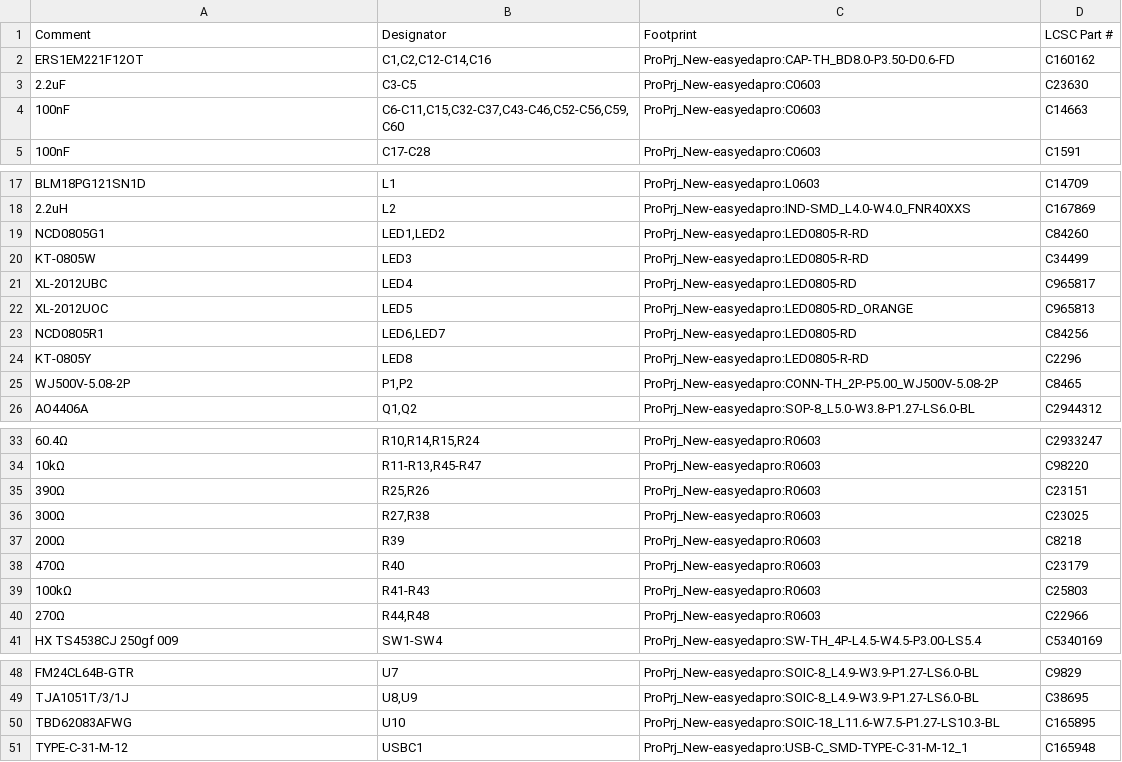
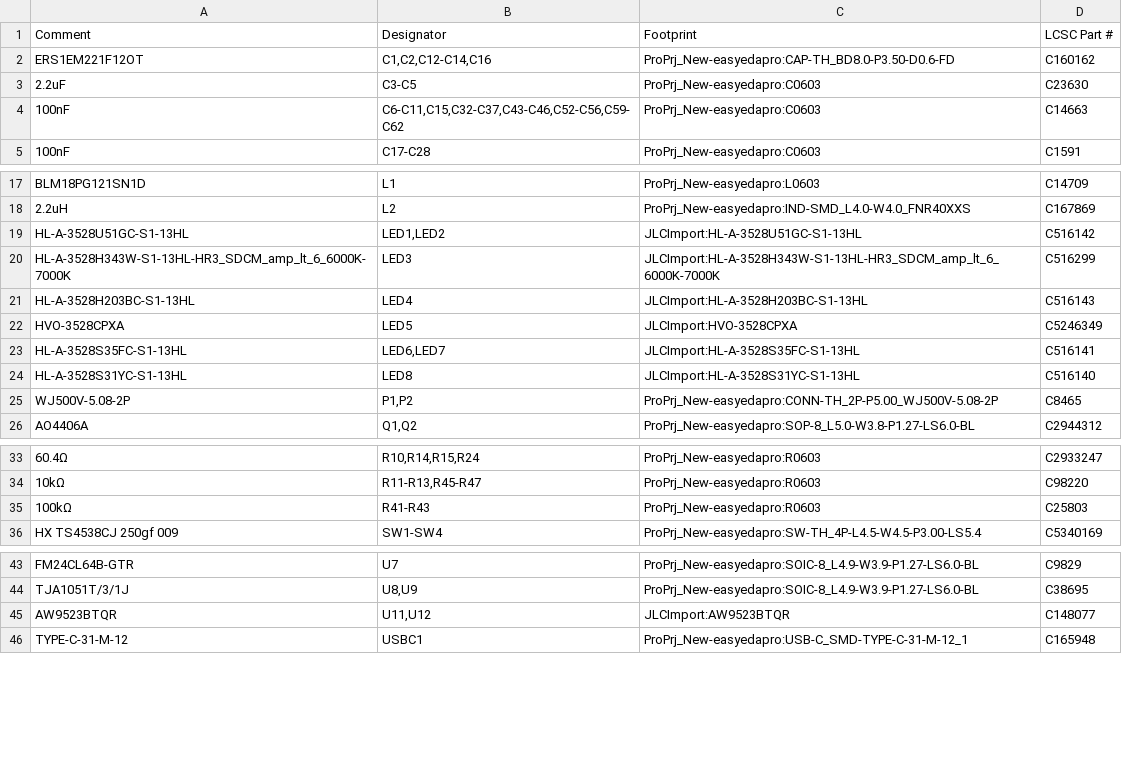
Before and after one commit to kms254/Mustang-Dash-Test, a CSV file: fab/bom-jlcpcb.csv, drawn as a sheet; only a part is shown, gaps mark what is left out.

```diff
--- a/fab/bom-jlcpcb.csv
+++ b/fab/bom-jlcpcb.csv
@@ -3,3 +3,3 @@ ERS1EM221F12OT,"C1,C2,C12-C14,C16",ProPrj_New-easyedapro:CAP-TH_BD8.0-P3.50-D0.6
 2.2uF,C3-C5,ProPrj_New-easyedapro:C0603,C23630
-100nF,"C6-C11,C15,C32-C37,C43-C46,C52-C56,C59,C60",ProPrj_New-easyedapro:C0603,C14663
+100nF,"C6-C11,C15,C32-C37,C43-C46,C52-C56,C59-C62",ProPrj_New-easyedapro:C0603,C14663
 100nF,C17-C28,ProPrj_New-easyedapro:C0603,C1591
@@ -18,8 +18,8 @@ BLM18PG121SN1D,L1,ProPrj_New-easyedapro:L0603,C14709
 2.2uH,L2,ProPrj_New-easyedapro:IND-SMD_L4.0-W4.0_FNR40XXS,C167869
-NCD0805G1,"LED1,LED2",ProPrj_New-easyedapro:LED0805-R-RD,C84260
-KT-0805W,LED3,ProPrj_New-easyedapro:LED0805-R-RD,C34499
-XL-2012UBC,LED4,ProPrj_New-easyedapro:LED0805-RD,C965817
-XL-2012UOC,LED5,ProPrj_New-easyedapro:LED0805-RD_ORANGE,C965813
-NCD0805R1,"LED6,LED7",ProPrj_New-easyedapro:LED0805-RD,C84256
-KT-0805Y,LED8,ProPrj_New-easyedapro:LED0805-R-RD,C2296
+HL-A-3528U51GC-S1-13HL,"LED1,LED2",JLCImport:HL-A-3528U51GC-S1-13HL,C516142
+HL-A-3528H343W-S1-13HL-HR3_SDCM_amp_lt_6_6000K-7000K,LED3,JLCImport:HL-A-3528H343W-S1-13HL-HR3_SDCM_amp_lt_6_6000K-7000K,C516299
+HL-A-3528H203BC-S1-13HL,LED4,JLCImport:HL-A-3528H203BC-S1-13HL,C516143
+HVO-3528CPXA,LED5,JLCImport:HVO-3528CPXA,C5246349
+HL-A-3528S35FC-S1-13HL,"LED6,LED7",JLCImport:HL-A-3528S35FC-S1-13HL,C516141
+HL-A-3528S31YC-S1-13HL,LED8,JLCImport:HL-A-3528S31YC-S1-13HL,C516140
 WJ500V-5.08-2P,"P1,P2",ProPrj_New-easyedapro:CONN-TH_2P-P5.00_WJ500V-5.08-2P,C8465
@@ -34,8 +34,3 @@ AO4406A,"Q1,Q2",ProPrj_New-easyedapro:SOP-8_L5.0-W3.8-P1.27-LS6.0-BL,C2944312
 10kΩ,"R11-R13,R45-R47",ProPrj_New-easyedapro:R0603,C98220
-390Ω,"R25,R26",ProPrj_New-easyedapro:R0603,C23151
-300Ω,"R27,R38",ProPrj_New-easyedapro:R0603,C23025
-200Ω,R39,ProPrj_New-easyedapro:R0603,C8218
-470Ω,R40,ProPrj_New-easyedapro:R0603,C23179
 100kΩ,R41-R43,ProPrj_New-easyedapro:R0603,C25803
-270Ω,"R44,R48",ProPrj_New-easyedapro:R0603,C22966
 HX TS4538CJ 250gf 009,SW1-SW4,ProPrj_New-easyedapro:SW-TH_4P-L4.5-W4.5-P3.00-LS5.4,C5340169
@@ -49,3 +44,3 @@ FM24CL64B-GTR,U7,ProPrj_New-easyedapro:SOIC-8_L4.9-W3.9-P1.27-LS6.0-BL,C9829
 TJA1051T/3/1J,"U8,U9",ProPrj_New-easyedapro:SOIC-8_L4.9-W3.9-P1.27-LS6.0-BL,C38695
-TBD62083AFWG,U10,ProPrj_New-easyedapro:SOIC-18_L11.6-W7.5-P1.27-LS10.3-BL,C165895
+AW9523BTQR,"U11,U12",JLCImport:AW9523BTQR,C148077
 TYPE-C-31-M-12,USBC1,ProPrj_New-easyedapro:USB-C_SMD-TYPE-C-31-M-12_1,C165948
```
Also changed, not shown: fab/bom.csv, fab/cpl-jlcpcb.csv, 1 other file.
